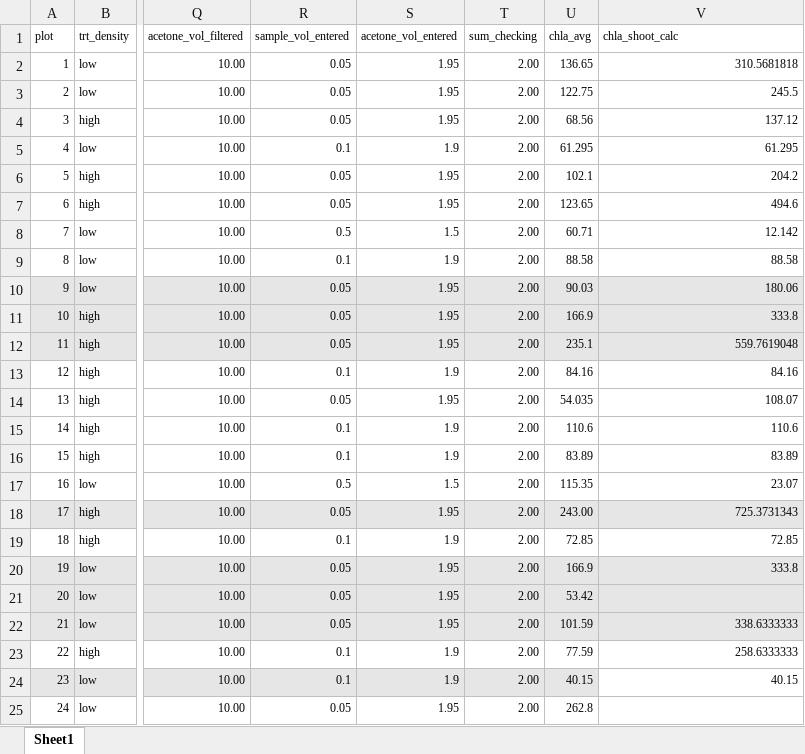
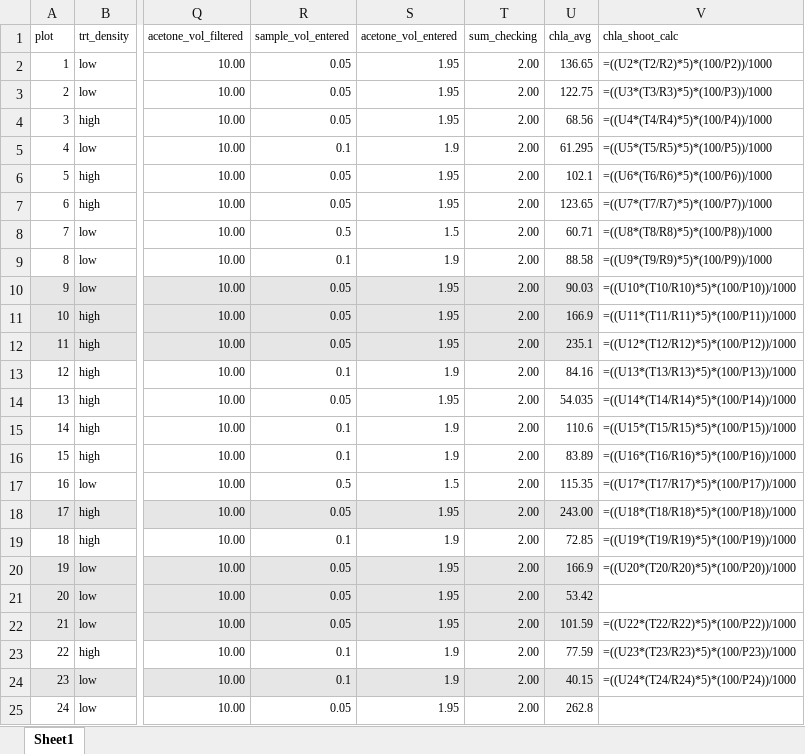
Before and after one commit to OConnor-Lab-UBC/Biol_402_2025, an Excel workbook: data/biol_402_epiphyte_shoots.xlsx, sheet Sheet1, drawn as a sheet; only a part is shown, gaps mark what is left out; values as stored, in another font and other column widths than the file's, no borders; formulas are shown in place of their values; the diff names each change by its address in the sheet, - before the commit and + after, or states it on an @@ line.

Commit message:
corrected chla dataframe to include volume-adjusted estimates, added treatment names to hobo data, and added treatment column to density data.

```diff
--- a/data/biol_402_epiphyte_shoots.xlsx (sheet Sheet1)
+++ b/data/biol_402_epiphyte_shoots.xlsx (sheet Sheet1)
-V2 (chla_shoot_calc): 310.5681818
+V2 (chla_shoot_calc): =((U2*(T2/R2)*5)*(100/P2))/1000
-V3 (chla_shoot_calc): 245.5
+V3 (chla_shoot_calc): =((U3*(T3/R3)*5)*(100/P3))/1000
-V4 (chla_shoot_calc): 137.12
+V4 (chla_shoot_calc): =((U4*(T4/R4)*5)*(100/P4))/1000
-V5 (chla_shoot_calc): 61.295
+V5 (chla_shoot_calc): =((U5*(T5/R5)*5)*(100/P5))/1000
-V6 (chla_shoot_calc): 204.2
+V6 (chla_shoot_calc): =((U6*(T6/R6)*5)*(100/P6))/1000
-V7 (chla_shoot_calc): 494.6
+V7 (chla_shoot_calc): =((U7*(T7/R7)*5)*(100/P7))/1000
-V8 (chla_shoot_calc): 12.142
+V8 (chla_shoot_calc): =((U8*(T8/R8)*5)*(100/P8))/1000
-V9 (chla_shoot_calc): 88.58
+V9 (chla_shoot_calc): =((U9*(T9/R9)*5)*(100/P9))/1000
-V10 (chla_shoot_calc): 180.06
+V10 (chla_shoot_calc): =((U10*(T10/R10)*5)*(100/P10))/1000
-V10:V12 fill: #E7E6E6
+V10:V12 fill: none
-V11 (chla_shoot_calc): 333.8
+V11 (chla_shoot_calc): =((U11*(T11/R11)*5)*(100/P11))/1000
-V12 (chla_shoot_calc): 559.7619048
+V12 (chla_shoot_calc): =((U12*(T12/R12)*5)*(100/P12))/1000
-V13 (chla_shoot_calc): 84.16
+V13 (chla_shoot_calc): =((U13*(T13/R13)*5)*(100/P13))/1000
-V14 (chla_shoot_calc): 108.07
+V14 (chla_shoot_calc): =((U14*(T14/R14)*5)*(100/P14))/1000
-V15 (chla_shoot_calc): 110.6
+V15 (chla_shoot_calc): =((U15*(T15/R15)*5)*(100/P15))/1000
-V16 (chla_shoot_calc): 83.89
+V16 (chla_shoot_calc): =((U16*(T16/R16)*5)*(100/P16))/1000
-V17 (chla_shoot_calc): 23.07
+V17 (chla_shoot_calc): =((U17*(T17/R17)*5)*(100/P17))/1000
-V18 (chla_shoot_calc): 725.3731343
+V18 (chla_shoot_calc): =((U18*(T18/R18)*5)*(100/P18))/1000
-V18 fill: #E7E6E6
+V18 fill: none
-V19 (chla_shoot_calc): 72.85
+V19 (chla_shoot_calc): =((U19*(T19/R19)*5)*(100/P19))/1000
-V20 (chla_shoot_calc): 333.8
+V20 (chla_shoot_calc): =((U20*(T20/R20)*5)*(100/P20))/1000
-V20:V22 fill: #E7E6E6
+V20:V22 fill: none
-V22 (chla_shoot_calc): 338.6333333
+V22 (chla_shoot_calc): =((U22*(T22/R22)*5)*(100/P22))/1000
-V23 (chla_shoot_calc): 258.6333333
+V23 (chla_shoot_calc): =((U23*(T23/R23)*5)*(100/P23))/1000
-V24 (chla_shoot_calc): 40.15
+V24 (chla_shoot_calc): =((U24*(T24/R24)*5)*(100/P24))/1000
```
Also changed, not shown: data/epifauna.xlsx, 5 other files.
